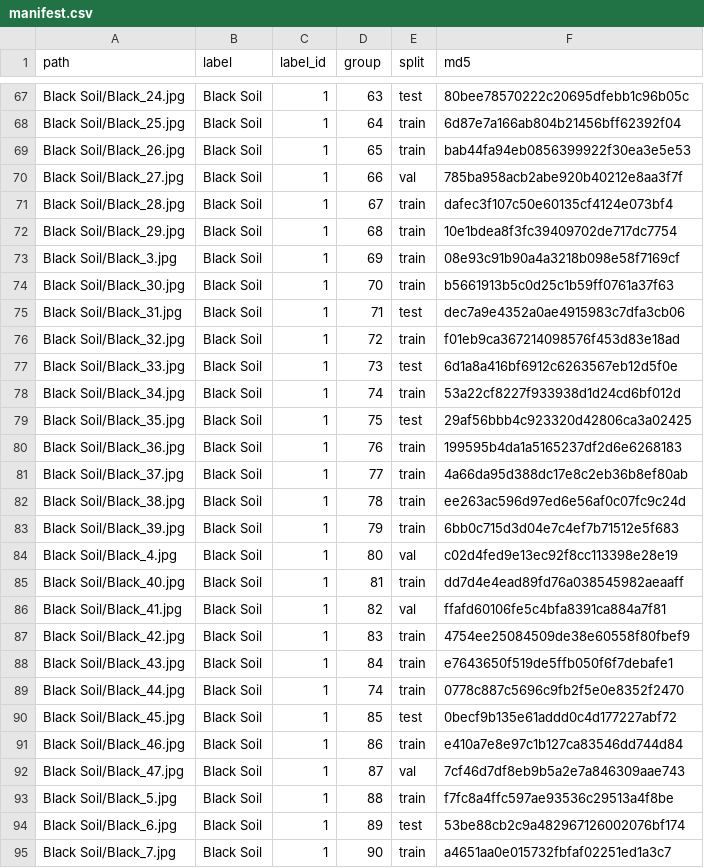
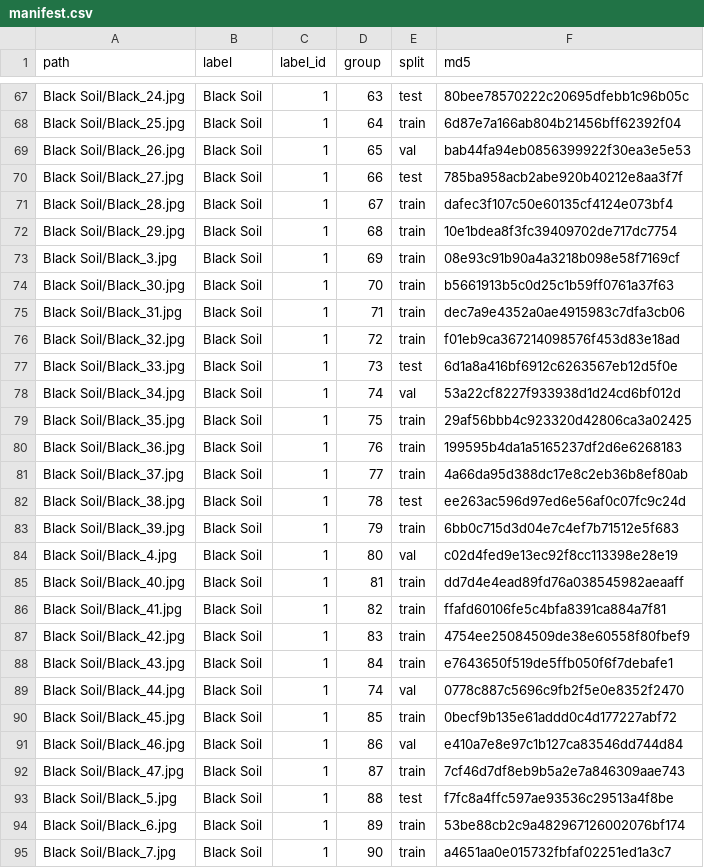
Before and after one commit to Madkinny/soil-image-classification, a CSV file: reports/manifest.csv, drawn as a sheet; only a part is shown, gaps mark what is left out; the diff covers the shown part only.

```diff
--- a/reports/manifest.csv
+++ b/reports/manifest.csv
@@ -68,4 +68,4 @@ Black Soil/Black_24.jpg,Black Soil,1,63,test,80bee78570222c20695dfebb1c96b05c
 Black Soil/Black_25.jpg,Black Soil,1,64,train,6d87e7a166ab804b21456bff62392f04
-Black Soil/Black_26.jpg,Black Soil,1,65,train,bab44fa94eb0856399922f30ea3e5e53
-Black Soil/Black_27.jpg,Black Soil,1,66,val,785ba958acb2abe920b40212e8aa3f7f
+Black Soil/Black_26.jpg,Black Soil,1,65,val,bab44fa94eb0856399922f30ea3e5e53
+Black Soil/Black_27.jpg,Black Soil,1,66,test,785ba958acb2abe920b40212e8aa3f7f
 Black Soil/Black_28.jpg,Black Soil,1,67,train,dafec3f107c50e60135cf4124e073bf4
@@ -74,10 +74,10 @@ Black Soil/Black_3.jpg,Black Soil,1,69,train,08e93c91b90a4a3218b098e58f7169cf
 Black Soil/Black_30.jpg,Black Soil,1,70,train,b5661913b5c0d25c1b59ff0761a37f63
-Black Soil/Black_31.jpg,Black Soil,1,71,test,dec7a9e4352a0ae4915983c7dfa3cb06
+Black Soil/Black_31.jpg,Black Soil,1,71,train,dec7a9e4352a0ae4915983c7dfa3cb06
 Black Soil/Black_32.jpg,Black Soil,1,72,train,f01eb9ca367214098576f453d83e18ad
 Black Soil/Black_33.jpg,Black Soil,1,73,test,6d1a8a416bf6912c6263567eb12d5f0e
-Black Soil/Black_34.jpg,Black Soil,1,74,train,53a22cf8227f933938d1d24cd6bf012d
-Black Soil/Black_35.jpg,Black Soil,1,75,test,29af56bbb4c923320d42806ca3a02425
+Black Soil/Black_34.jpg,Black Soil,1,74,val,53a22cf8227f933938d1d24cd6bf012d
+Black Soil/Black_35.jpg,Black Soil,1,75,train,29af56bbb4c923320d42806ca3a02425
 Black Soil/Black_36.jpg,Black Soil,1,76,train,199595b4da1a5165237df2d6e6268183
 Black Soil/Black_37.jpg,Black Soil,1,77,train,4a66da95d388dc17e8c2eb36b8ef80ab
-Black Soil/Black_38.jpg,Black Soil,1,78,train,ee263ac596d97ed6e56af0c07fc9c24d
+Black Soil/Black_38.jpg,Black Soil,1,78,test,ee263ac596d97ed6e56af0c07fc9c24d
 Black Soil/Black_39.jpg,Black Soil,1,79,train,6bb0c715d3d04e7c4ef7b71512e5f683
@@ -85,11 +85,11 @@ Black Soil/Black_4.jpg,Black Soil,1,80,val,c02d4fed9e13ec92f8cc113398e28e19
 Black Soil/Black_40.jpg,Black Soil,1,81,train,dd7d4e4ead89fd76a038545982aeaaff
-Black Soil/Black_41.jpg,Black Soil,1,82,val,ffafd60106fe5c4bfa8391ca884a7f81
+Black Soil/Black_41.jpg,Black Soil,1,82,train,ffafd60106fe5c4bfa8391ca884a7f81
 Black Soil/Black_42.jpg,Black Soil,1,83,train,4754ee25084509de38e60558f80fbef9
 Black Soil/Black_43.jpg,Black Soil,1,84,train,e7643650f519de5ffb050f6f7debafe1
-Black Soil/Black_44.jpg,Black Soil,1,74,train,0778c887c5696c9fb2f5e0e8352f2470
-Black Soil/Black_45.jpg,Black Soil,1,85,test,0becf9b135e61addd0c4d177227abf72
-Black Soil/Black_46.jpg,Black Soil,1,86,train,e410a7e8e97c1b127ca83546dd744d84
-Black Soil/Black_47.jpg,Black Soil,1,87,val,7cf46d7df8eb9b5a2e7a846309aae743
-Black Soil/Black_5.jpg,Black Soil,1,88,train,f7fc8a4ffc597ae93536c29513a4f8be
-Black Soil/Black_6.jpg,Black Soil,1,89,test,53be88cb2c9a482967126002076bf174
+Black Soil/Black_44.jpg,Black Soil,1,74,val,0778c887c5696c9fb2f5e0e8352f2470
+Black Soil/Black_45.jpg,Black Soil,1,85,train,0becf9b135e61addd0c4d177227abf72
+Black Soil/Black_46.jpg,Black Soil,1,86,val,e410a7e8e97c1b127ca83546dd744d84
+Black Soil/Black_47.jpg,Black Soil,1,87,train,7cf46d7df8eb9b5a2e7a846309aae743
+Black Soil/Black_5.jpg,Black Soil,1,88,test,f7fc8a4ffc597ae93536c29513a4f8be
+Black Soil/Black_6.jpg,Black Soil,1,89,train,53be88cb2c9a482967126002076bf174
 Black Soil/Black_7.jpg,Black Soil,1,90,train,a4651aa0e015732fbfaf02251ed1a3c7
```
Also changed, not shown: 64 edited cells elsewhere in this file, 20 other files.
